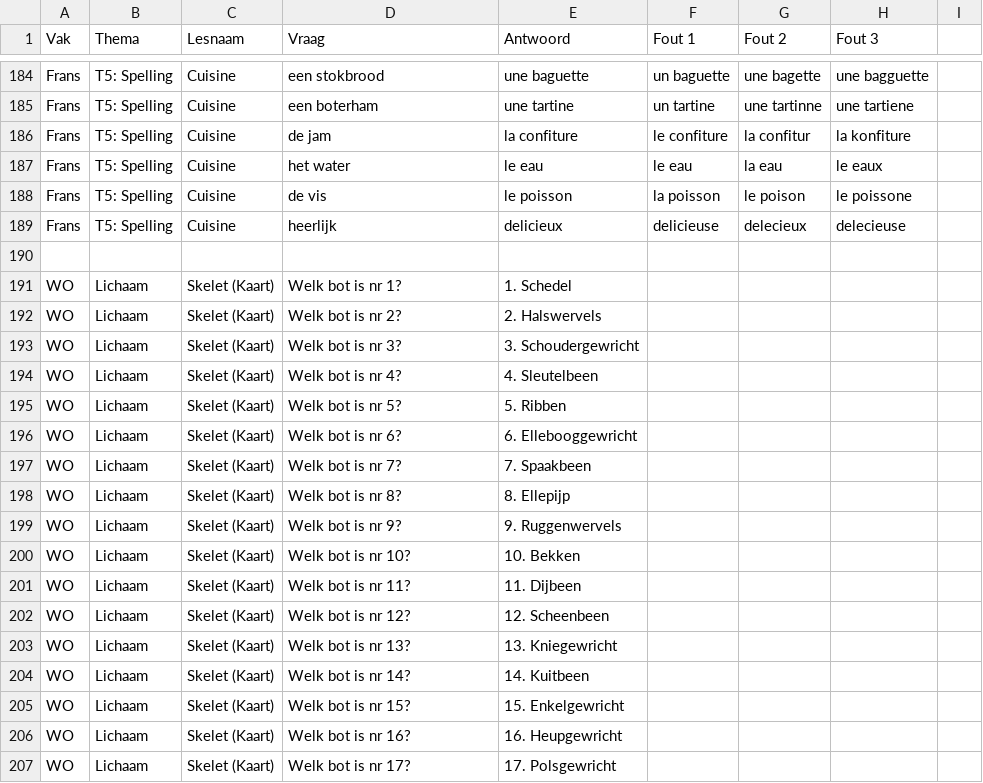
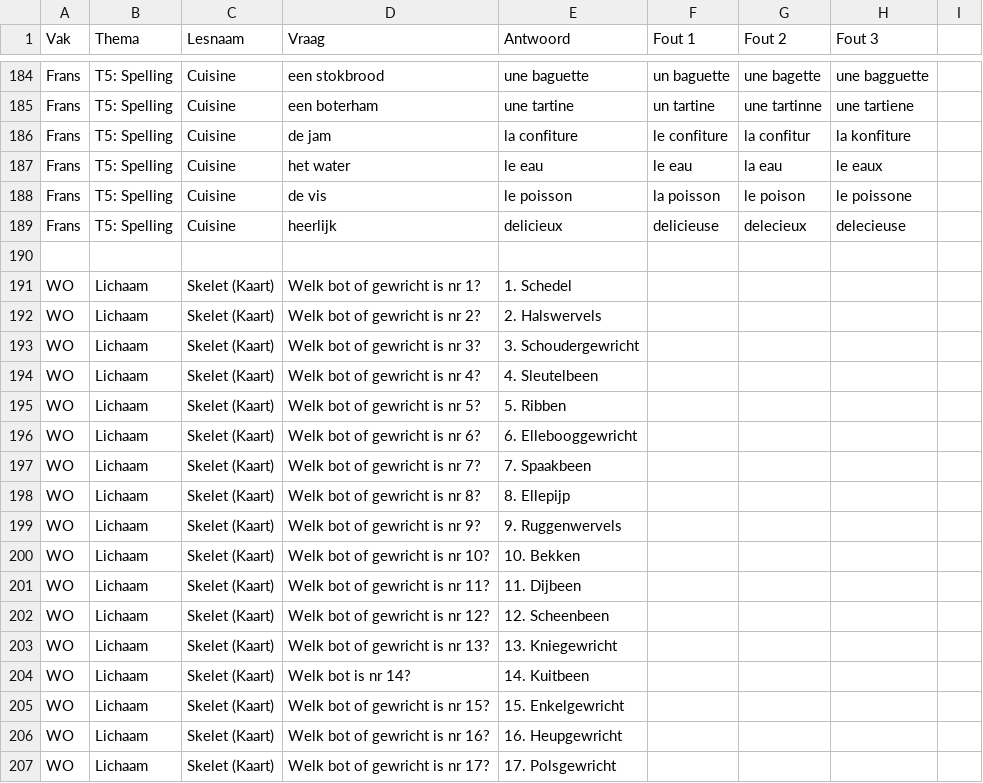
Before and after one commit to mosarcher/LEERMASSINEV1, a CSV file: vragen.csv, drawn as a sheet; only a part is shown, gaps mark what is left out.

Commit message:
skelet kaart 2.csv

```diff
--- a/vragen.csv
+++ b/vragen.csv
@@ -190,18 +190,18 @@ Frans,T5: Spelling,Cuisine,heerlijk,delicieux,delicieuse,delecieux,delecieuse
 
-WO,Lichaam,Skelet (Kaart),Welk bot is nr 1?,1. Schedel,,,
-WO,Lichaam,Skelet (Kaart),Welk bot is nr 2?,2. Halswervels,,,
-WO,Lichaam,Skelet (Kaart),Welk bot is nr 3?,3. Schoudergewricht,,,
-WO,Lichaam,Skelet (Kaart),Welk bot is nr 4?,4. Sleutelbeen,,,
-WO,Lichaam,Skelet (Kaart),Welk bot is nr 5?,5. Ribben,,,
-WO,Lichaam,Skelet (Kaart),Welk bot is nr 6?,6. Ellebooggewricht,,,
-WO,Lichaam,Skelet (Kaart),Welk bot is nr 7?,7. Spaakbeen,,,
-WO,Lichaam,Skelet (Kaart),Welk bot is nr 8?,8. Ellepijp,,,
-WO,Lichaam,Skelet (Kaart),Welk bot is nr 9?,9. Ruggenwervels,,,
-WO,Lichaam,Skelet (Kaart),Welk bot is nr 10?,10. Bekken,,,
-WO,Lichaam,Skelet (Kaart),Welk bot is nr 11?,11. Dijbeen,,,
-WO,Lichaam,Skelet (Kaart),Welk bot is nr 12?,12. Scheenbeen,,,
-WO,Lichaam,Skelet (Kaart),Welk bot is nr 13?,13. Kniegewricht,,,
+WO,Lichaam,Skelet (Kaart),Welk bot of gewricht is nr 1?,1. Schedel,,,
+WO,Lichaam,Skelet (Kaart),Welk bot of gewricht is nr 2?,2. Halswervels,,,
+WO,Lichaam,Skelet (Kaart),Welk bot of gewricht is nr 3?,3. Schoudergewricht,,,
+WO,Lichaam,Skelet (Kaart),Welk bot of gewricht is nr 4?,4. Sleutelbeen,,,
+WO,Lichaam,Skelet (Kaart),Welk bot of gewricht is nr 5?,5. Ribben,,,
+WO,Lichaam,Skelet (Kaart),Welk bot of gewricht is nr 6?,6. Ellebooggewricht,,,
+WO,Lichaam,Skelet (Kaart),Welk bot of gewricht is nr 7?,7. Spaakbeen,,,
+WO,Lichaam,Skelet (Kaart),Welk bot of gewricht is nr 8?,8. Ellepijp,,,
+WO,Lichaam,Skelet (Kaart),Welk bot of gewricht is nr 9?,9. Ruggenwervels,,,
+WO,Lichaam,Skelet (Kaart),Welk bot of gewricht is nr 10?,10. Bekken,,,
+WO,Lichaam,Skelet (Kaart),Welk bot of gewricht is nr 11?,11. Dijbeen,,,
+WO,Lichaam,Skelet (Kaart),Welk bot of gewricht is nr 12?,12. Scheenbeen,,,
+WO,Lichaam,Skelet (Kaart),Welk bot of gewricht is nr 13?,13. Kniegewricht,,,
 WO,Lichaam,Skelet (Kaart),Welk bot is nr 14?,14. Kuitbeen,,,
-WO,Lichaam,Skelet (Kaart),Welk bot is nr 15?,15. Enkelgewricht,,,
-WO,Lichaam,Skelet (Kaart),Welk bot is nr 16?,16. Heupgewricht,,,
-WO,Lichaam,Skelet (Kaart),Welk bot is nr 17?,17. Polsgewricht,,,
+WO,Lichaam,Skelet (Kaart),Welk bot of gewricht is nr 15?,15. Enkelgewricht,,,
+WO,Lichaam,Skelet (Kaart),Welk bot of gewricht is nr 16?,16. Heupgewricht,,,
+WO,Lichaam,Skelet (Kaart),Welk bot of gewricht is nr 17?,17. Polsgewricht,,,
```
